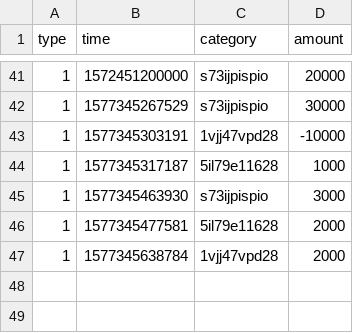
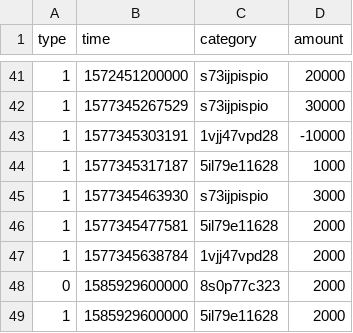
Before and after one commit to Zhengqbbb/account, a CSV file: server/static/bill.csv, drawn as a sheet; only a part is shown, gaps mark what is left out.

```diff
--- a/server/static/bill.csv
+++ b/server/static/bill.csv
@@ -47 +47,3 @@ type,time,category,amount
 1,1577345638784,1vjj47vpd28,2000
+0,1585929600000,8s0p77c323,2000
+1,1585929600000,5il79e11628,2000
```
Also changed, not shown: 3 other files.
